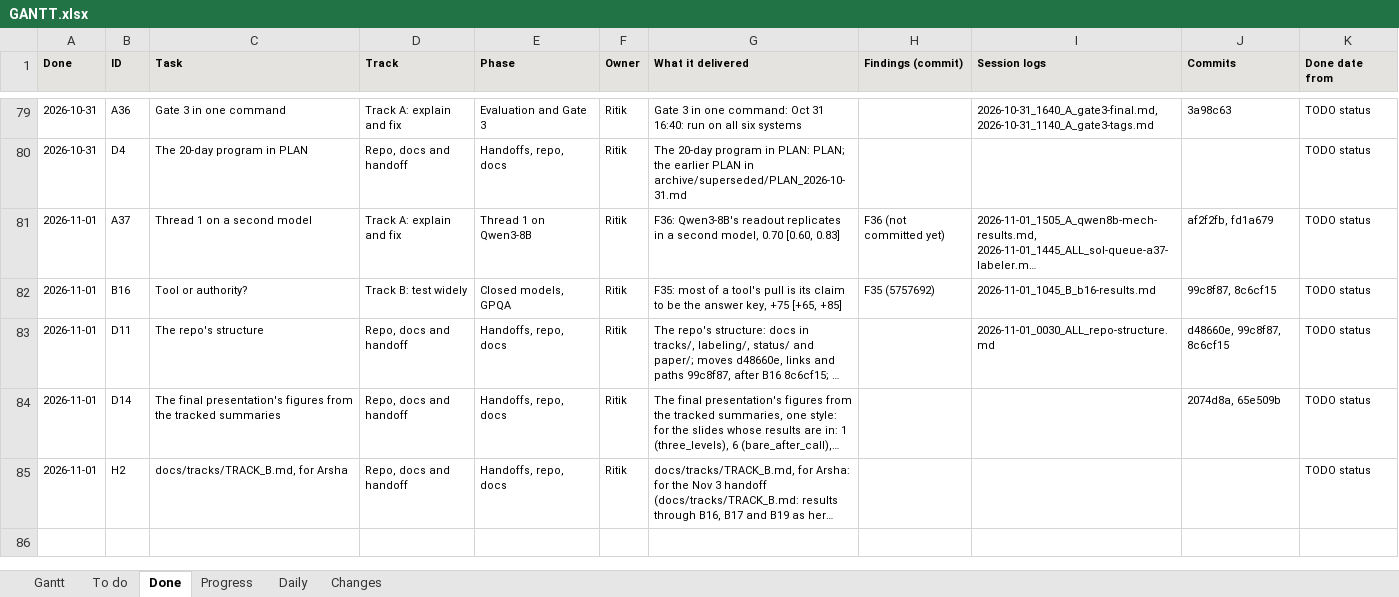
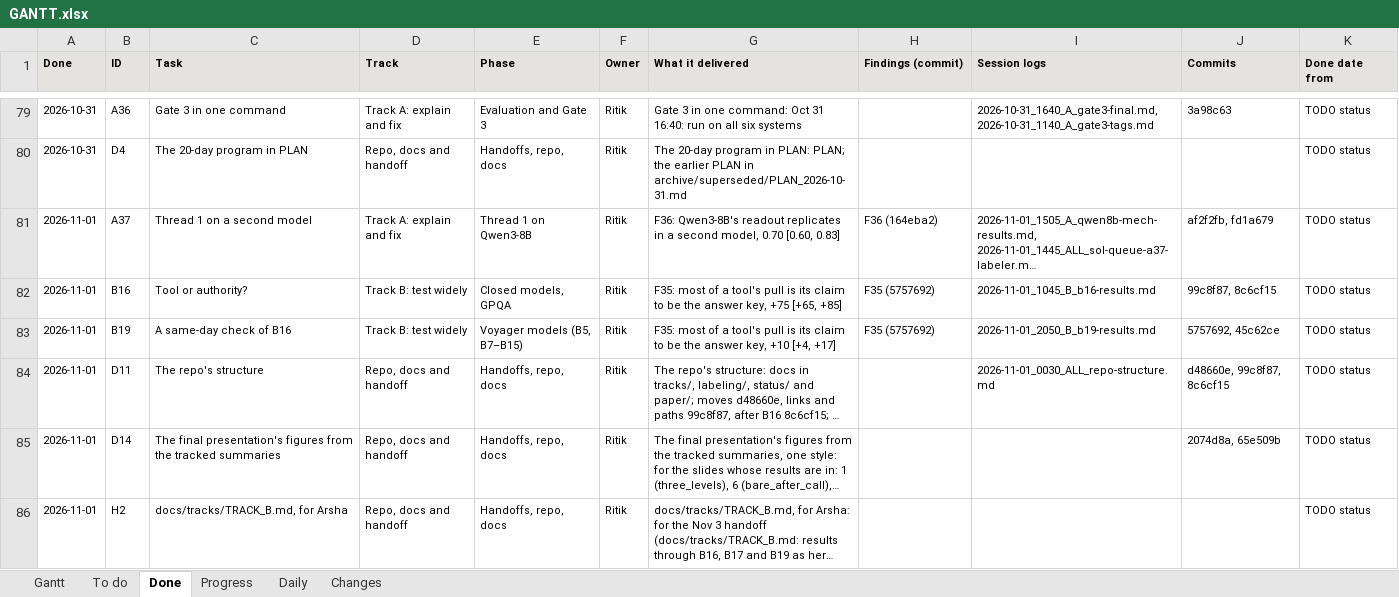
Before and after one commit to shrey-Bish/cse598-cot-faithfulness, an Excel workbook: docs/status/GANTT.xlsx, sheet Done, drawn as a sheet; only a part is shown, gaps mark what is left out; long unchanged cells end in …; values as stored, in another font and other column widths than the file's, no borders; the diff names each change by its address in the sheet, - before the commit and + after, or states it on an @@ line.

Commit message:
B19 read by B16's rule, now same-day (Ritik, Nov 1, 20:50): all six readings the same as B16's. B19's tool arms (Nov 1, new seeds 3-5, use_cache=False) minus B16's user_authority, paired by question: Qwen3 30B Thinking pasted +10 [+4, +17] tool beyond authority, own call -2 [-13, +10] no difference; Instruct pasted +4 [-1, +10] no difference, own call +75 [+65, +85] tool beyond authority; Olmo 3 7B Think pasted -3 [-11, +5] no difference, inserted turn -14 [-22, -7] authority moves it more; the same at the 16,000 cut. Per section 9: F35 adds B19 as the same-day check; the story and README stay. The run: Voyager 12:37-18:44, 972 runs, 0 errors, the canary 22 of 22 (largest difference 0.0), the reply cache 163,903 before and after. Replays 0 except Instruct's own call (112 of 162): its near-deterministic replies after the call (within Track B its three runs agree on 34 of 54 questions; matches spread evenly over the nine seed pairs; the pasted arm 0). Drift now real: no difference in five of six; Thinking's own call 41 against 54 of 162 (-8 [-15, -1]), fewer calls (all 41 followed). FINDINGS F35 (setup, the same-day check, limits, source, status) and T11 (checked); CLAIMS 1.1 (same day answered; a second wording open); TRACK_B (B19 done; Arsha's plan); export_summaries: b19_report.json and the canary's 22 rows; the supplement's ledger: B19's verdict. TODO B19; the Nov 2 daily (B19 done; the note to Arsha's B19 line and the bundle for Ritik); STATUS and the Gantt; INDEX, LATEST.

```diff
--- a/docs/status/GANTT.xlsx (sheet Done)
+++ b/docs/status/GANTT.xlsx (sheet Done)
-H81 (Findings (commit)): F36 (not committed yet)
+H81 (Findings (commit)): F36 (164eba2)
+row 83: 2026-11-01 | B19 | A same-day check of B16 | Track B: test widely | Voyager models (B5, B7–B15) | Ritik | F35: most of a tool's pull is its claim to be the answer key, +10 [+4, +17] | F35 (5757692) | 2026-11-01_2050_B_b19-results.md | 5757692, 45c62ce | TODO status
```
Also changed, not shown: sheet To do, sheet Progress, sheet Changes, sheet Daily, sheet Gantt, 15 other files.
